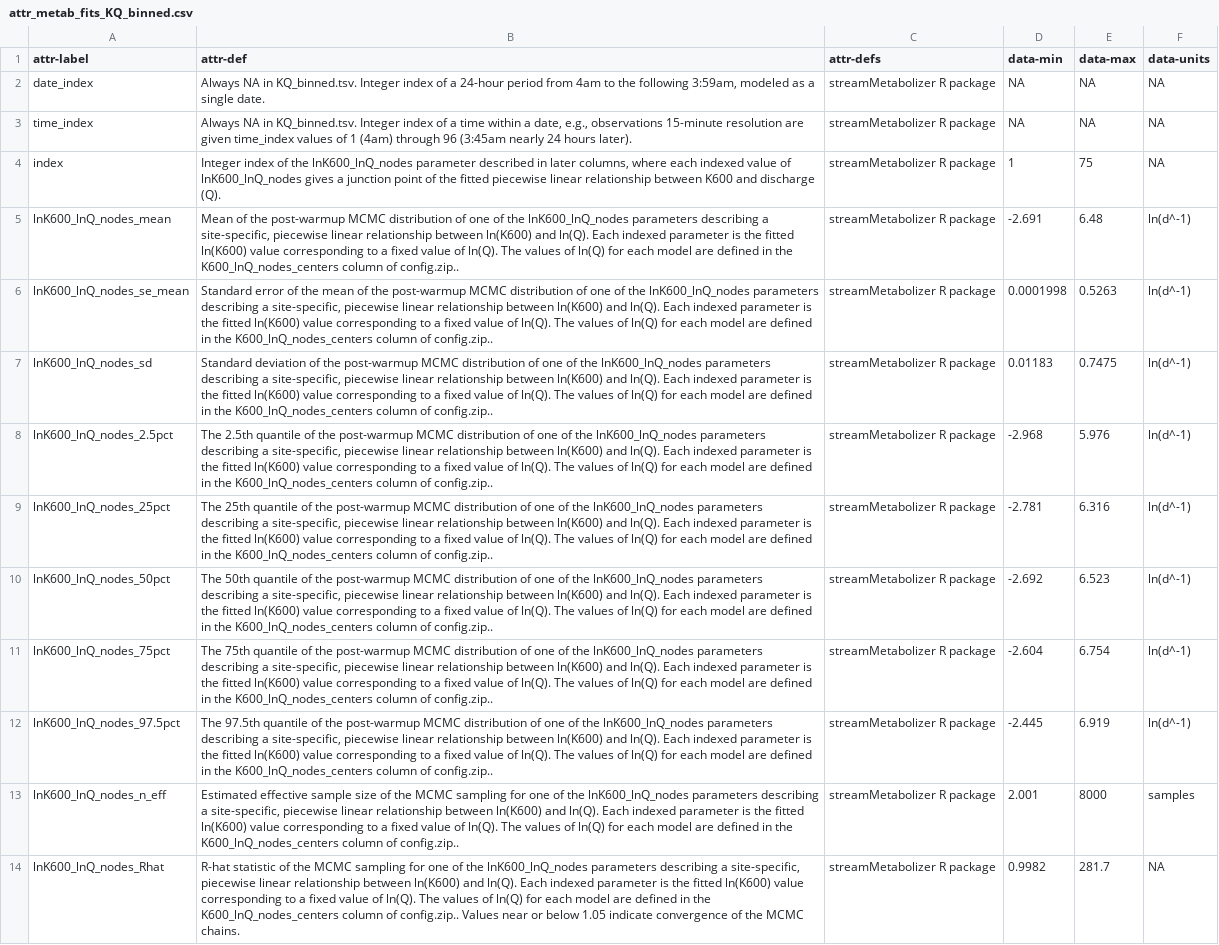
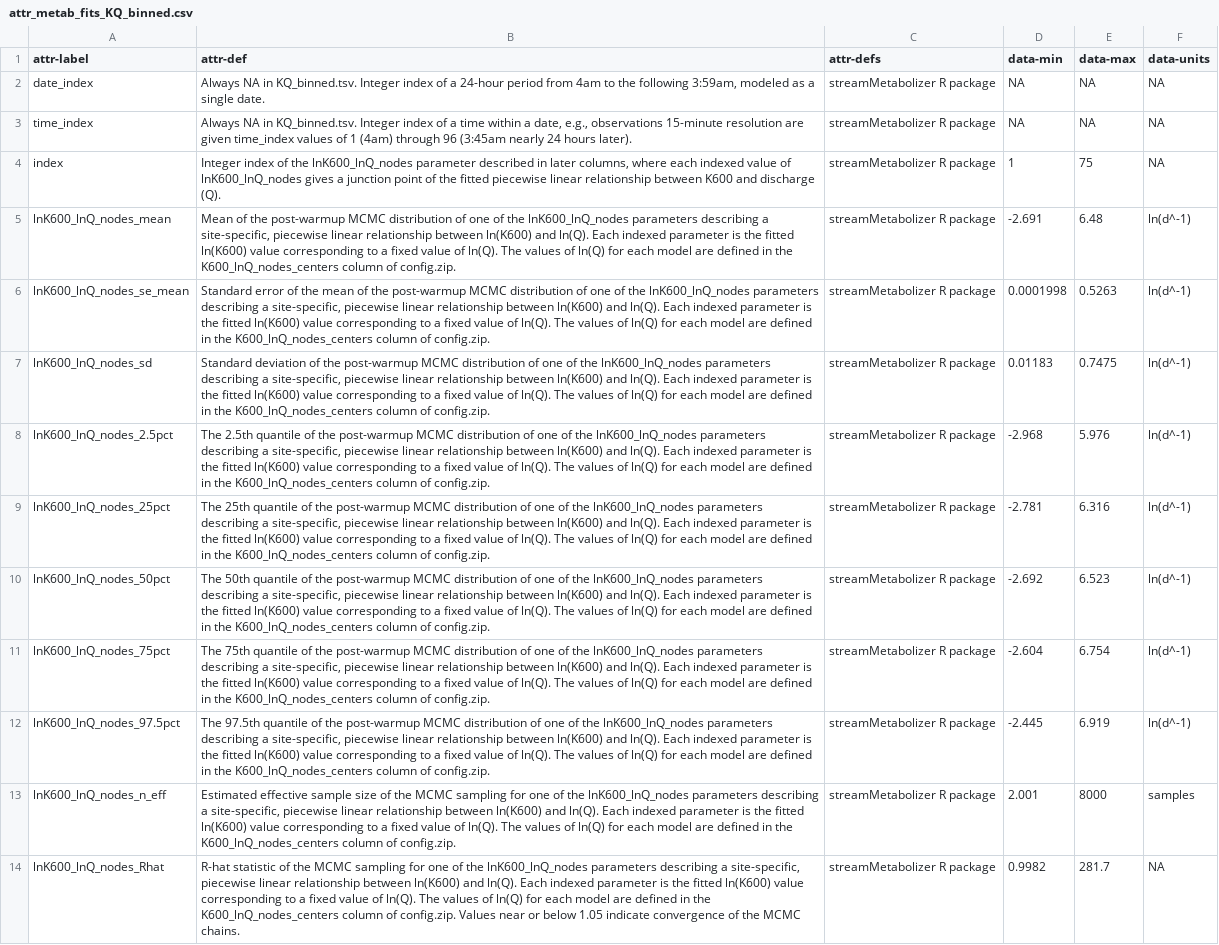
Before and after one commit to aappling-usgs/stream_metab_usa, a CSV file: 4_data_release/in/attr_metab_fits_KQ_binned.csv, drawn as a sheet; the diff names each change by its address in the sheet, - before the commit and + after, or states it on an @@ line.

```diff
--- a/4_data_release/in/attr_metab_fits_KQ_binned.csv
+++ b/4_data_release/in/attr_metab_fits_KQ_binned.csv
-B5 (attr-def): …column of config.zip..
+B5 (attr-def): …column of config.zip.
-B6 (attr-def): …column of config.zip..
+B6 (attr-def): …column of config.zip.
-B7 (attr-def): …column of config.zip..
+B7 (attr-def): …column of config.zip.
-B8 (attr-def): …column of config.zip..
+B8 (attr-def): …column of config.zip.
-B9 (attr-def): …column of config.zip..
+B9 (attr-def): …column of config.zip.
-B10 (attr-def): …column of config.zip..
+B10 (attr-def): …column of config.zip.
-B11 (attr-def): …column of config.zip..
+B11 (attr-def): …column of config.zip.
-B12 (attr-def): …column of config.zip..
+B12 (attr-def): …column of config.zip.
-B13 (attr-def): …column of config.zip..
+B13 (attr-def): …column of config.zip.
-B14 (attr-def): …column of config.zip.. Values near…
+B14 (attr-def): …column of config.zip. Values near…
```
Also changed, not shown: 4_data_release/in/attr_metab_fits_daily.csv, 2 other files.
